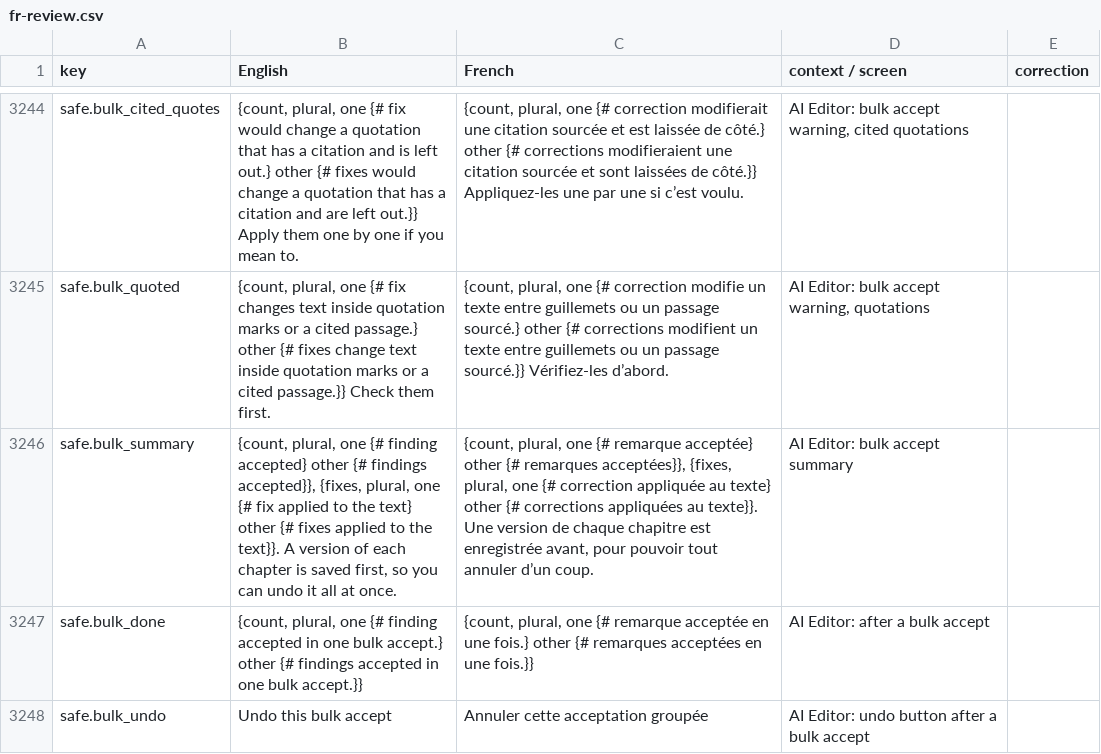
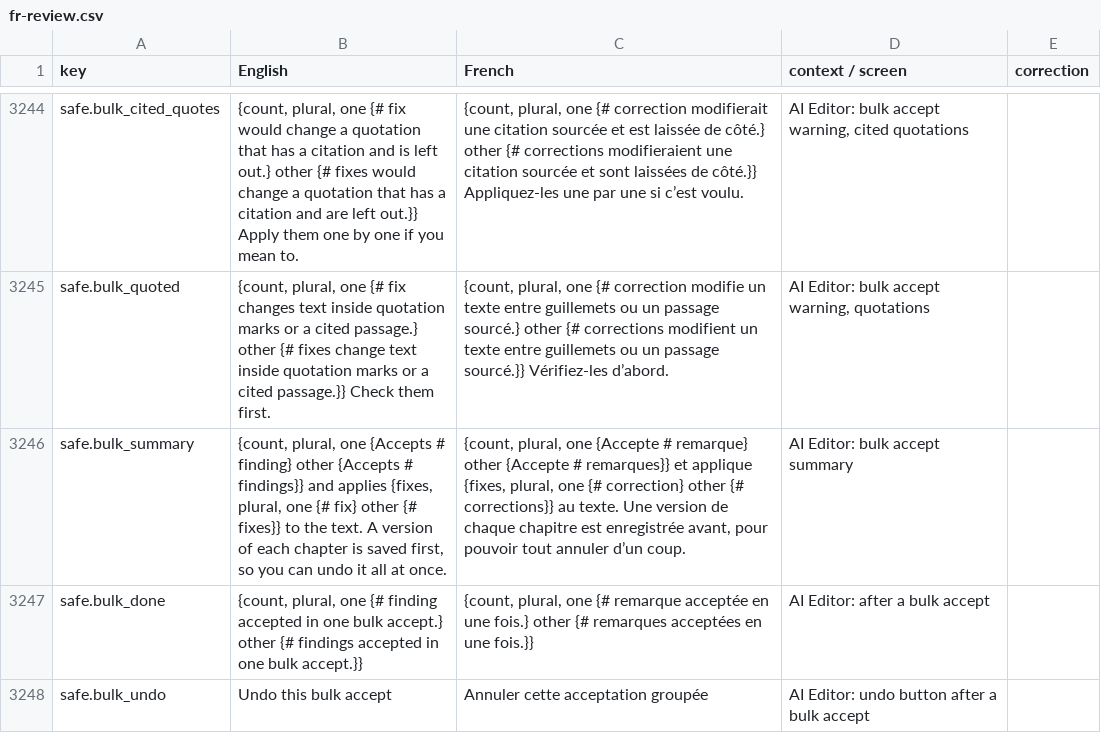
Before and after one commit to michelevens/Editons, a CSV file: docs/i18n/fr-review.csv, drawn as a sheet; only a part is shown, gaps mark what is left out.

```diff
--- a/docs/i18n/fr-review.csv
+++ b/docs/i18n/fr-review.csv
@@ -3257,3 +3257,3 @@ safe.bulk_cited_quotes,"{count, plural, one {# fix would change a quotation that
 safe.bulk_quoted,"{count, plural, one {# fix changes text inside quotation marks or a cited passage.} other {# fixes change text inside quotation marks or a cited passage.}} Check them first.","{count, plural, one {# correction modifie un texte entre guillemets ou un passage sourcé.} other {# corrections modifient un texte entre guillemets ou un passage sourcé.}} Vérifiez-les d’abord.","AI Editor: bulk accept warning, quotations",
-safe.bulk_summary,"{count, plural, one {# finding accepted} other {# findings accepted}}, {fixes, plural, one {# fix applied to the text} other {# fixes applied to the text}}. A version of each chapter is saved first, so you can undo it all at once.","{count, plural, one {# remarque acceptée} other {# remarques acceptées}}, {fixes, plural, one {# correction appliquée au texte} other {# corrections appliquées au texte}}. Une version de chaque chapitre est enregistrée avant, pour pouvoir tout annuler d’un coup.",AI Editor: bulk accept summary,
+safe.bulk_summary,"{count, plural, one {Accepts # finding} other {Accepts # findings}} and applies {fixes, plural, one {# fix} other {# fixes}} to the text. A version of each chapter is saved first, so you can undo it all at once.","{count, plural, one {Accepte # remarque} other {Accepte # remarques}} et applique {fixes, plural, one {# correction} other {# corrections}} au texte. Une version de chaque chapitre est enregistrée avant, pour pouvoir tout annuler d’un coup.",AI Editor: bulk accept summary,
 safe.bulk_done,"{count, plural, one {# finding accepted in one bulk accept.} other {# findings accepted in one bulk accept.}}","{count, plural, one {# remarque acceptée en une fois.} other {# remarques acceptées en une fois.}}",AI Editor: after a bulk accept,
```
Also changed, not shown: docs/i18n/ht-review.csv, 5 other files.
